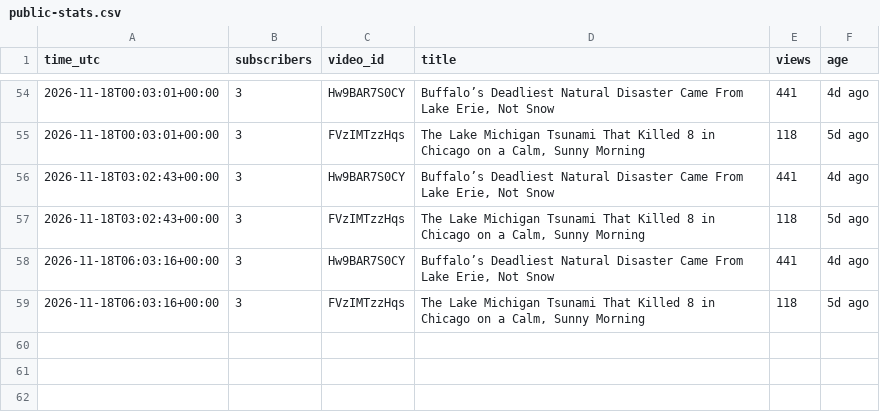
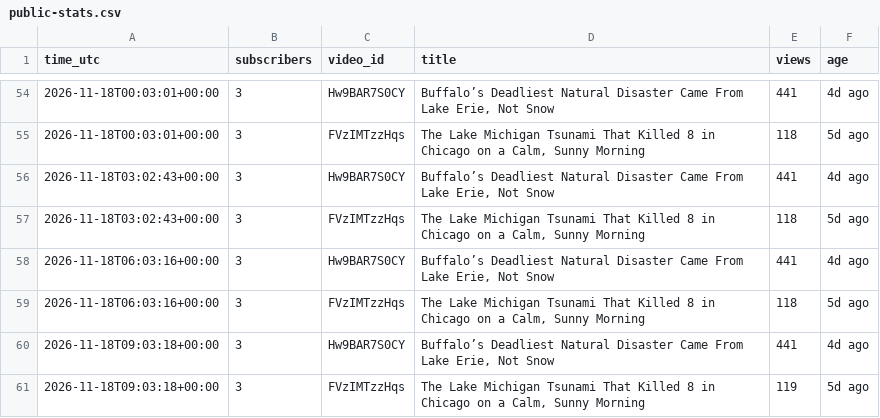
Before and after one commit to AlameenSakiru/YouTube-, a CSV file: tracker/public-stats.csv, drawn as a sheet; only a part is shown, gaps mark what is left out.

```diff
--- a/tracker/public-stats.csv
+++ b/tracker/public-stats.csv
@@ -59 +59,3 @@ time_utc,subscribers,video_id,title,views,age
 2026-11-18T06:03:16+00:00,3,FVzIMTzzHqs,"The Lake Michigan Tsunami That Killed 8 in Chicago on a Calm, Sunny Morning",118,5d ago
+2026-11-18T09:03:18+00:00,3,Hw9BAR7S0CY,"Buffalo’s Deadliest Natural Disaster Came From Lake Erie, Not Snow",441,4d ago
+2026-11-18T09:03:18+00:00,3,FVzIMTzzHqs,"The Lake Michigan Tsunami That Killed 8 in Chicago on a Calm, Sunny Morning",119,5d ago
```
